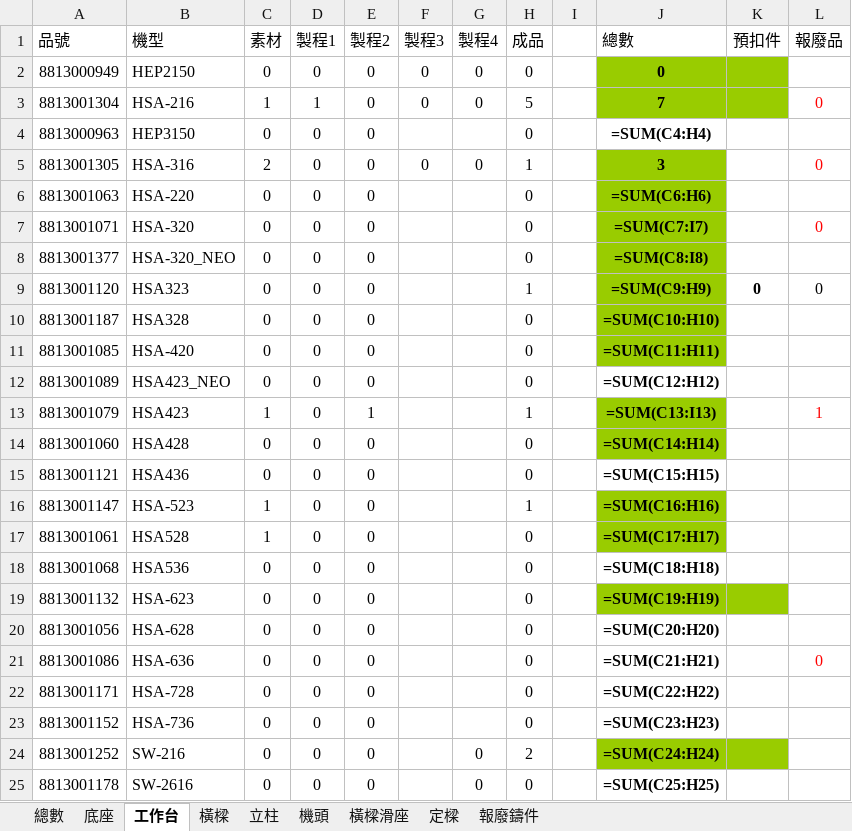
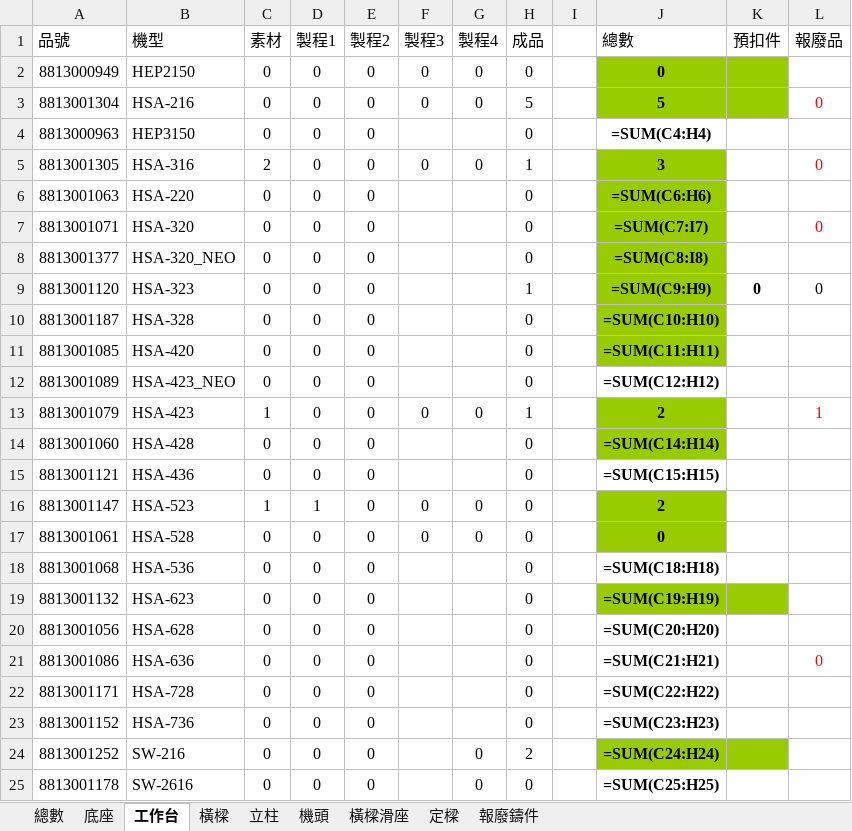
Before and after one commit to Hsinwei-29/mes, an Excel workbook: 鑄件盤點資料.xlsx, sheet 工作台, drawn as a sheet; only a part is shown; values as stored, in another font and other column widths than the file's, no borders; formulas without a stored value are shown as written; the diff covers the shown part only; the diff names each change by its address in the sheet, - before the commit and + after, or states it on an @@ line.

```diff
--- a/鑄件盤點資料.xlsx (sheet 工作台)
+++ b/鑄件盤點資料.xlsx (sheet 工作台)
-C3 (素材): 1
+C3 (素材): 0
-D3 (製程1): 1
+D3 (製程1): 0
-J3 (總數): 7
+J3 (總數): 5
-B9 (機型): HSA323
+B9 (機型): HSA-323
-B10 (機型): HSA328
+B10 (機型): HSA-328
-B12 (機型): HSA423_NEO
+B12 (機型): HSA-423_NEO
-B13 (機型): HSA423
+B13 (機型): HSA-423
-E13 (製程2): 1
+E13 (製程2): 0
-F13 (製程3): (empty)
+F13 (製程3): 0
-G13 (製程4): (empty)
+G13 (製程4): 0
-J13 (總數): =SUM(C13:I13)
+J13 (總數): 2
-B14 (機型): HSA428
+B14 (機型): HSA-428
-B15 (機型): HSA436
+B15 (機型): HSA-436
-D16 (製程1): 0
+D16 (製程1): 1
-F16:F17 (製程3): (empty)
+F16:F17 (製程3): 0
-G16:G17 (製程4): (empty)
+G16:G17 (製程4): 0
-H16 (成品): 1
+H16 (成品): 0
-J16 (總數): =SUM(C16:H16)
+J16 (總數): 2
-B17 (機型): HSA528
+B17 (機型): HSA-528
-C17 (素材): 1
+C17 (素材): 0
-J17 (總數): =SUM(C17:H17)
+J17 (總數): 0
-B18 (機型): HSA536
+B18 (機型): HSA-536
```
Also changed, not shown: 15 edited cells elsewhere in this sheet, sheet 底座, sheet 立柱, sheet 橫樑, 18 other files.
